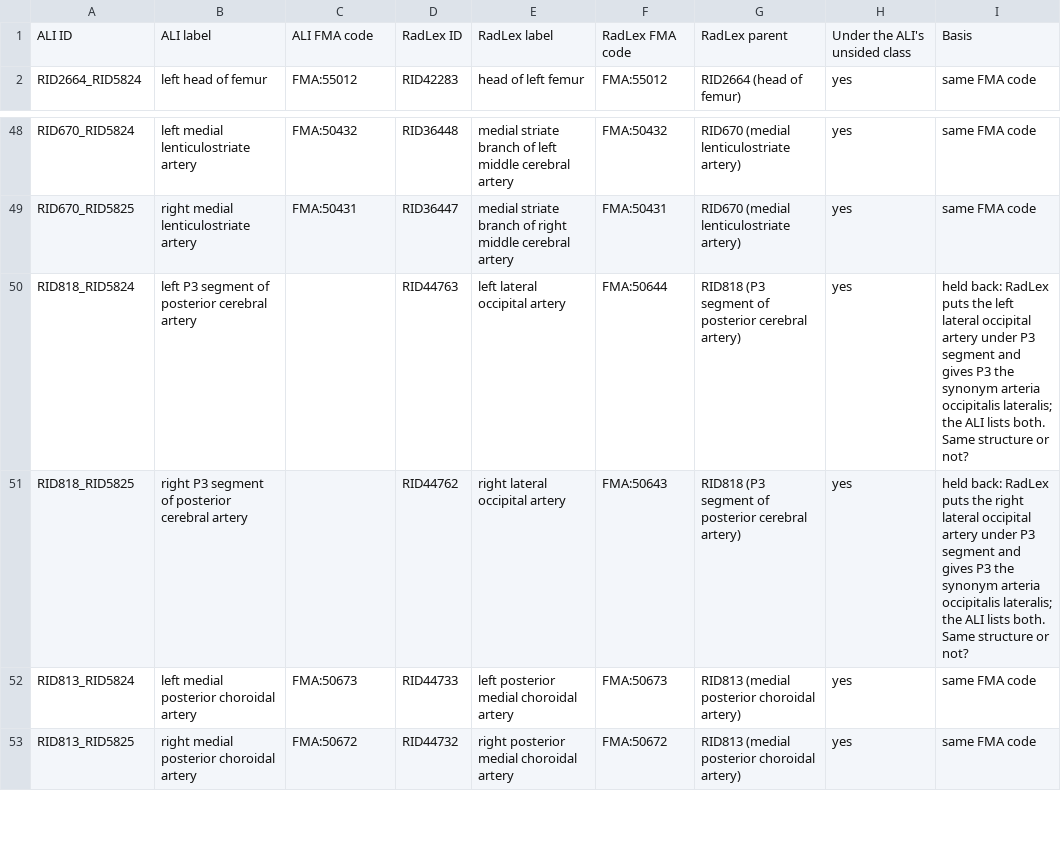
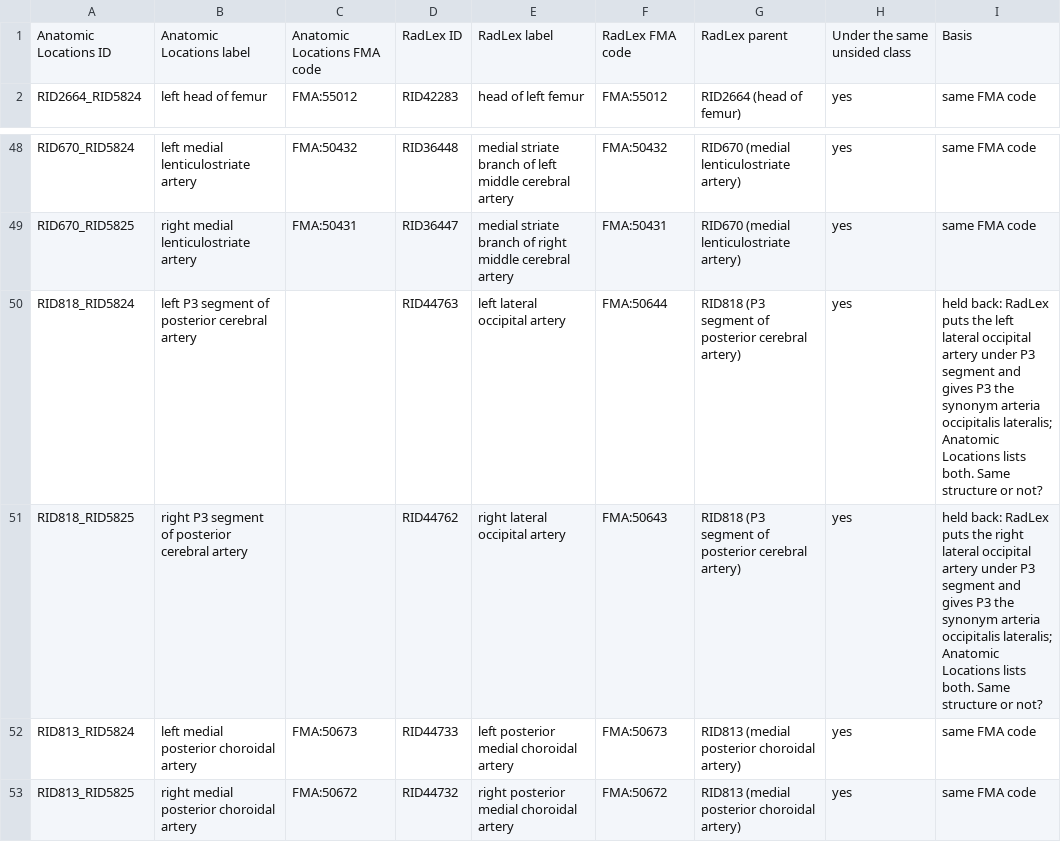
Before and after one commit to RSNA/RadLex, a TSV file: templates/anatomic-locations/already-in-radlex.tsv, drawn as a sheet; only a part is shown, gaps mark what is left out.

```diff
--- a/templates/anatomic-locations/already-in-radlex.tsv
+++ b/templates/anatomic-locations/already-in-radlex.tsv
@@ -1,2 +1,2 @@
-ALI ID	ALI label	ALI FMA code	RadLex ID	RadLex label	RadLex FMA code	RadLex parent	Under the ALI's unsided class	Basis
+Anatomic Locations ID	Anatomic Locations label	Anatomic Locations FMA code	RadLex ID	RadLex label	RadLex FMA code	RadLex parent	Under the same unsided class	Basis
 RID2664_RID5824	left head of femur	FMA:55012	RID42283	head of left femur	FMA:55012	RID2664 (head of femur)	yes	same FMA code
@@ -49,4 +49,4 @@ RID670_RID5824	left medial lenticulostriate artery	FMA:50432	RID36448	medial str
 RID670_RID5825	right medial lenticulostriate artery	FMA:50431	RID36447	medial striate branch of right middle cerebral artery	FMA:50431	RID670 (medial lenticulostriate artery)	yes	same FMA code
-RID818_RID5824	left P3 segment of posterior cerebral artery		RID44763	left lateral occipital artery	FMA:50644	RID818 (P3 segment of posterior cerebral artery)	yes	held back: RadLex puts the left lateral occipital artery under P3 segment and gives P3 the synonym arteria occipitalis lateralis; the ALI lists both. Same structure or not?
-RID818_RID5825	right P3 segment of posterior cerebral artery		RID44762	right lateral occipital artery	FMA:50643	RID818 (P3 segment of posterior cerebral artery)	yes	held back: RadLex puts the right lateral occipital artery under P3 segment and gives P3 the synonym arteria occipitalis lateralis; the ALI lists both. Same structure or not?
+RID818_RID5824	left P3 segment of posterior cerebral artery		RID44763	left lateral occipital artery	FMA:50644	RID818 (P3 segment of posterior cerebral artery)	yes	held back: RadLex puts the left lateral occipital artery under P3 segment and gives P3 the synonym arteria occipitalis lateralis; Anatomic Locations lists both. Same structure or not?
+RID818_RID5825	right P3 segment of posterior cerebral artery		RID44762	right lateral occipital artery	FMA:50643	RID818 (P3 segment of posterior cerebral artery)	yes	held back: RadLex puts the right lateral occipital artery under P3 segment and gives P3 the synonym arteria occipitalis lateralis; Anatomic Locations lists both. Same structure or not?
 RID813_RID5824	left medial posterior choroidal artery	FMA:50673	RID44733	left posterior medial choroidal artery	FMA:50673	RID813 (medial posterior choroidal artery)	yes	same FMA code
```
Also changed, not shown: templates/anatomic-locations/new-classes.tsv, 1 other file.
